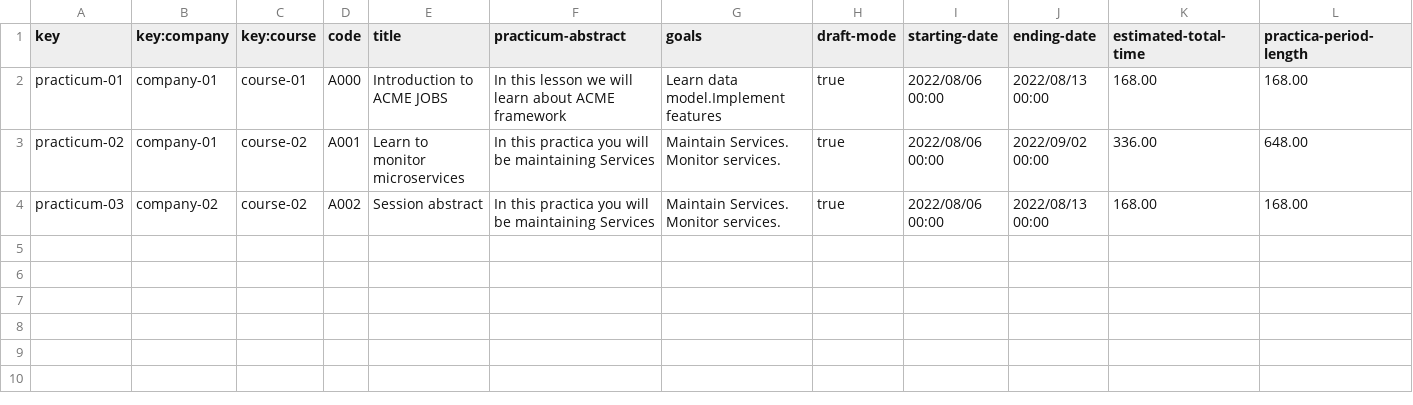
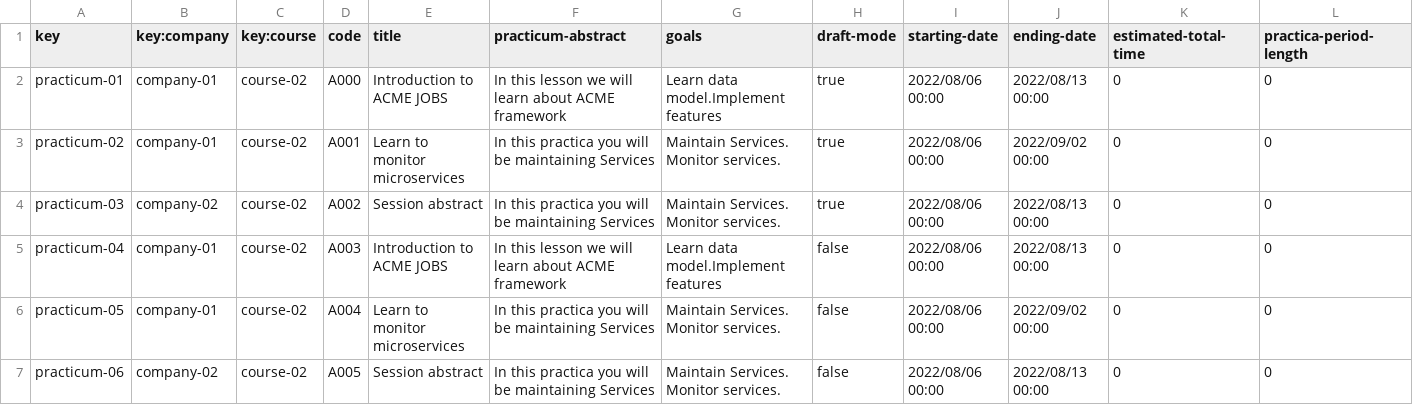
Before and after one commit to pgmarc/DP2-Project-C2.04.05, a CSV file: src/main/webapp/WEB-INF/resources/sample-data/practicum.csv, drawn as a sheet.

Commit message:
feat: Added more data to csv, new fields

```diff
--- a/src/main/webapp/WEB-INF/resources/sample-data/practicum.csv
+++ b/src/main/webapp/WEB-INF/resources/sample-data/practicum.csv
@@ -1,4 +1,7 @@
 key,key:company,key:course,code,title,practicum-abstract,goals,draft-mode,starting-date,ending-date,estimated-total-time,practica-period-length
-practicum-01,company-01,course-01,A000,Introduction to ACME JOBS,In this lesson we will learn about ACME framework,Learn data model.Implement features,true,2022/08/06 00:00,2022/08/13 00:00,168.00,168.00
-practicum-02,company-01,course-02,A001,Learn to monitor microservices,In this practica you will be maintaining Services,Maintain Services. Monitor services.,true,2022/08/06 00:00,2022/09/02 00:00,336.00,648.00
-practicum-03,company-02,course-02,A002,Session abstract,In this practica you will be maintaining Services,Maintain Services. Monitor services.,true,2022/08/06 00:00,2022/08/13 00:00,168.00,168.00
+practicum-01,company-01,course-02,A000,Introduction to ACME JOBS,In this lesson we will learn about ACME framework,Learn data model.Implement features,true,2022/08/06 00:00,2022/08/13 00:00,0,0
+practicum-02,company-01,course-02,A001,Learn to monitor microservices,In this practica you will be maintaining Services,Maintain Services. Monitor services.,true,2022/08/06 00:00,2022/09/02 00:00,0,0
+practicum-03,company-02,course-02,A002,Session abstract,In this practica you will be maintaining Services,Maintain Services. Monitor services.,true,2022/08/06 00:00,2022/08/13 00:00,0,0
+practicum-04,company-01,course-02,A003,Introduction to ACME JOBS,In this lesson we will learn about ACME framework,Learn data model.Implement features,false,2022/08/06 00:00,2022/08/13 00:00,0,0
+practicum-05,company-01,course-02,A004,Learn to monitor microservices,In this practica you will be maintaining Services,Maintain Services. Monitor services.,false,2022/08/06 00:00,2022/09/02 00:00,0,0
+practicum-06,company-02,course-02,A005,Session abstract,In this practica you will be maintaining Services,Maintain Services. Monitor services.,false,2022/08/06 00:00,2022/08/13 00:00,0,0
```
Also changed, not shown: src/main/webapp/WEB-INF/resources/sample-data/practicum-session.csv.
